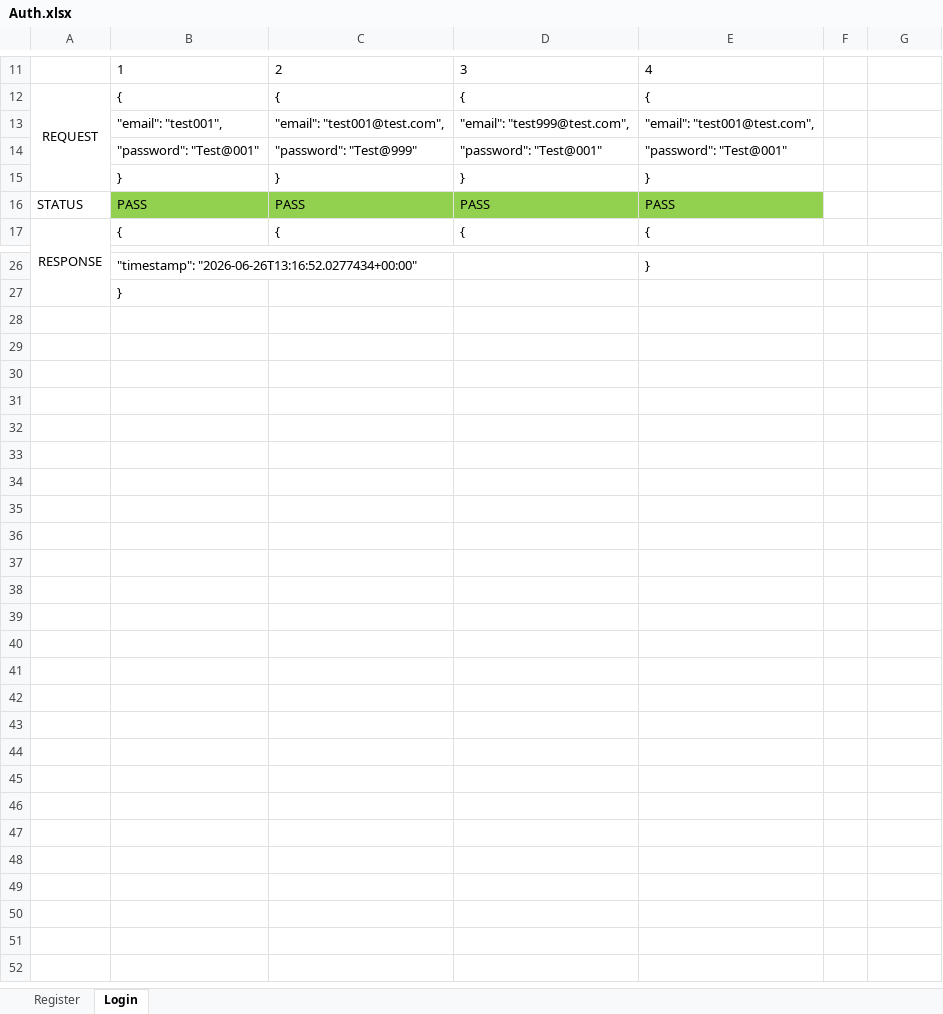
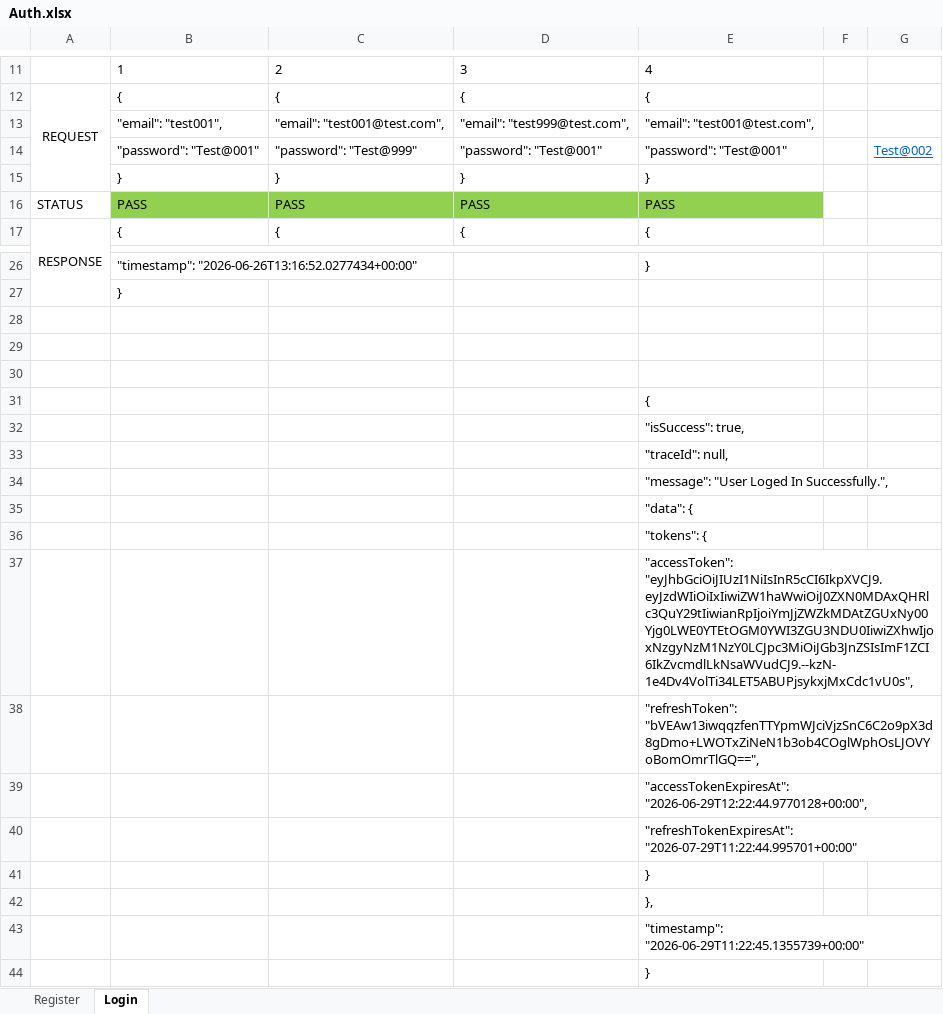
Before and after one commit to JaySH2410/NC_Forge, an Excel workbook: Docs/TestCases/Auth.xlsx, sheet Login, drawn as a sheet; only a part is shown, gaps mark what is left out; values as stored, in another font and other column widths than the file's, no borders; the diff names each change by its address in the sheet, - before the commit and + after, or states it on an @@ line.

```diff
--- a/Docs/TestCases/Auth.xlsx (sheet Login)
+++ b/Docs/TestCases/Auth.xlsx (sheet Login)
-G14: (empty)
+G14: Test@002
+row 28: (empty)
+row 29: (empty)
+row 30: (empty)
+row 31:  |  |  |  | {
+row 32:  |  |  |  | "isSuccess": true,
+row 33:  |  |  |  | "traceId": null,
+row 34:  |  |  |  | "message": "User Loged In Successfully.",
+row 35:  |  |  |  | "data": {
+row 36:  |  |  |  | "tokens": {
+row 37:  |  |  |  | "accessToken": "eyJhbGciOiJIUzI1NiIsInR5cCI6IkpXVCJ9.eyJzdWIiOiIxIiwiZW1haWwiOiJ0ZXN0MDAxQHRlc3QuY29tIiwianRpIjoiYmJjZWZkMDAtZGUxNy00Yjg0LWE0YTEtOGM0YWI3ZGU3NDU0IiwiZXhwIjoxNzgyNzM1NzY0LCJpc3MiOiJGb3JnZSIsImF1ZCI6IkZvcmdlLkNsaWVudCJ9.--kzN-1e4Dv4VolTi34LET5ABUPjsykxjMxCdc1vU0s",
+row 38:  |  |  |  | "refreshToken": "bVEAw13iwqqzfenTTYpmWJciVjzSnC6C2o9pX3d8gDmo+LWOTxZiNeN1b3ob4COglWphOsLJOVYoBomOmrTlGQ==",
+row 39:  |  |  |  | "accessTokenExpiresAt": "2026-06-29T12:22:44.9770128+00:00",
+row 40:  |  |  |  | "refreshTokenExpiresAt": "2026-07-29T11:22:44.995701+00:00"
+row 41:  |  |  |  | }
+row 42:  |  |  |  | },
+row 43:  |  |  |  | "timestamp": "2026-06-29T11:22:45.1355739+00:00"
+row 44:  |  |  |  | }
```
Also changed, not shown: 21 other files.
